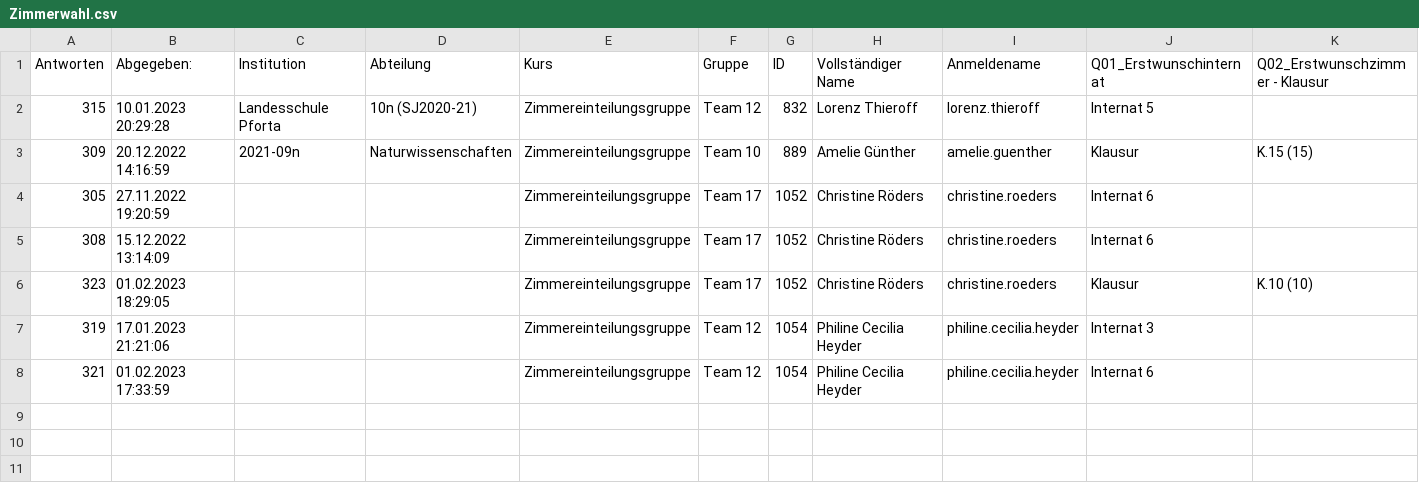
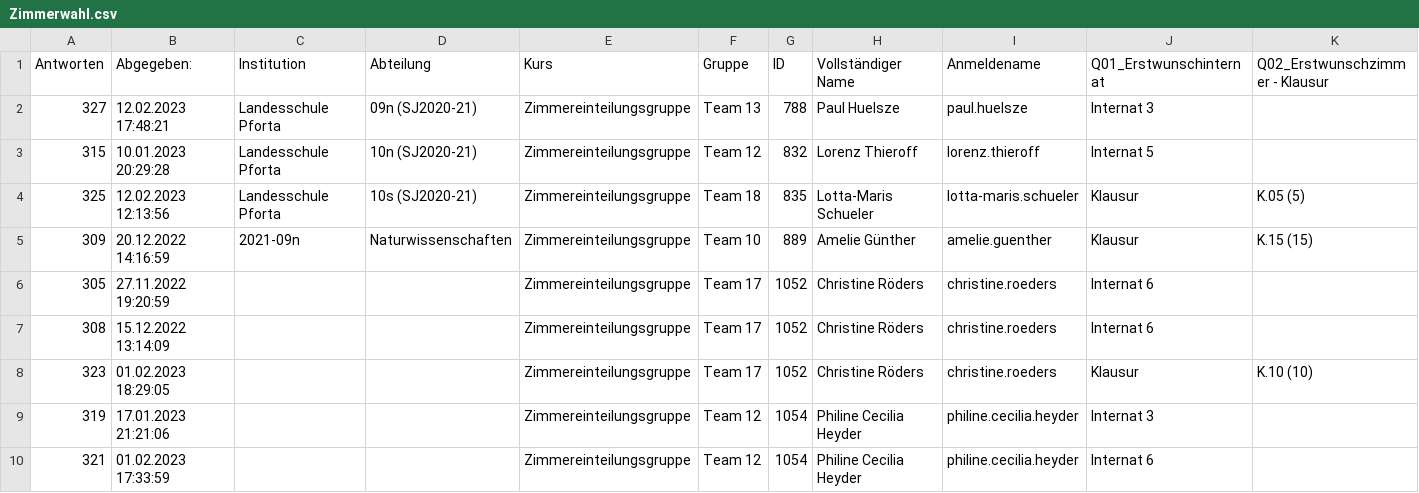
Before and after one commit to PhiCecHey/Zimmerzuteilung, a CSV file: app/files/Zimmerwahl.csv, drawn as a sheet; only a part is shown; rows hold the shown columns only; the diff names each change by its address in the sheet, - before the commit and + after, or states it on an @@ line.

```diff
--- a/app/files/Zimmerwahl.csv
+++ b/app/files/Zimmerwahl.csv
+row 2: 327 | 12.02.2023 17:48:21 | Landesschule Pforta | 09n (SJ2020-21) | Zimmereinteilungsgruppe | Team 13 | 788 | Paul Huelsze | paul.huelsze | Internat 3
+row 4: 325 | 12.02.2023 12:13:56 | Landesschule Pforta | 10s (SJ2020-21) | Zimmereinteilungsgruppe | Team 18 | 835 | Lotta-Maris Schueler | lotta-maris.schueler | Klausur | K.05 (5)
```
Also changed, not shown: app/files/gruppen.csv, app/files/persDaten.csv, 1 other file.
